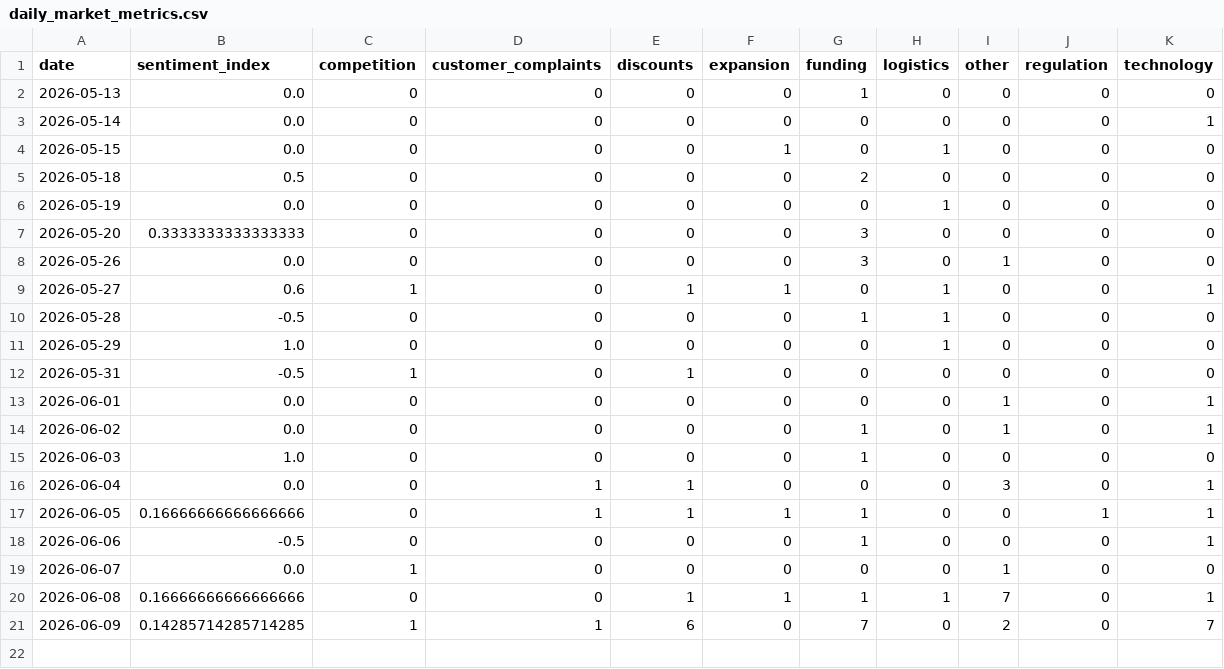
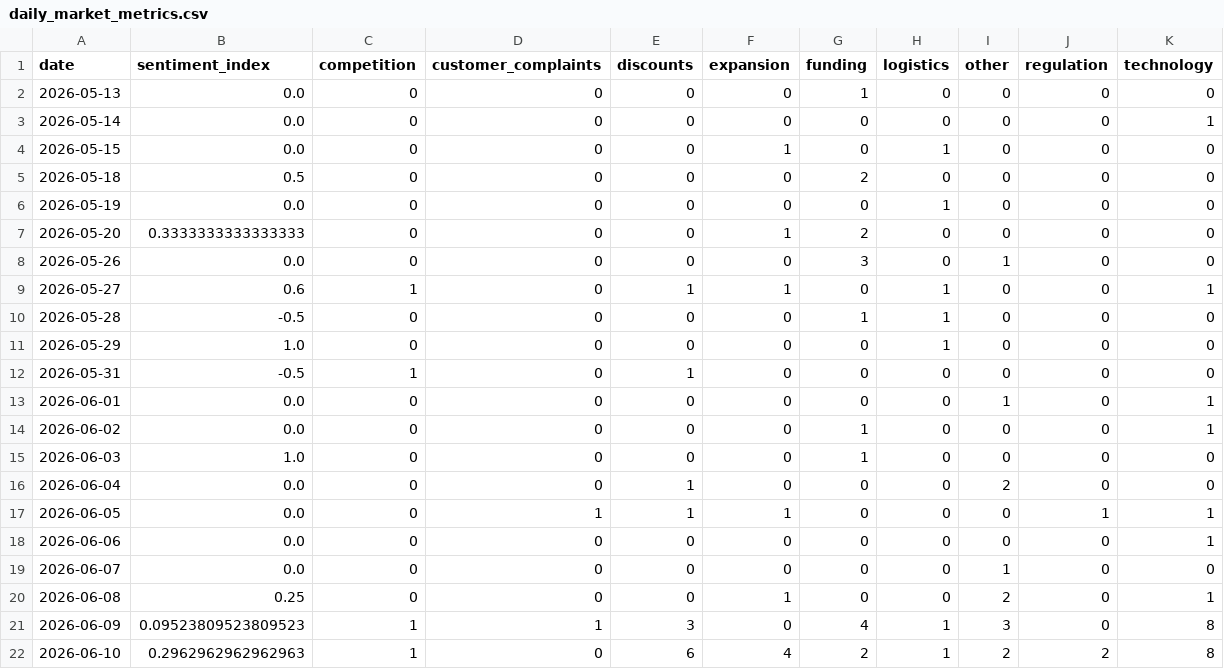
Before and after one commit to akanksha726/Infosys-Springboard, a CSV file: data/processed/daily_market_metrics.csv, drawn as a sheet.

```diff
--- a/data/processed/daily_market_metrics.csv
+++ b/data/processed/daily_market_metrics.csv
@@ -6,3 +6,3 @@ date,sentiment_index,competition,customer_complaints,discounts,expansion,funding
 2026-05-19,0.0,0,0,0,0,0,1,0,0,0
-2026-05-20,0.3333333333333333,0,0,0,0,3,0,0,0,0
+2026-05-20,0.3333333333333333,0,0,0,1,2,0,0,0,0
 2026-05-26,0.0,0,0,0,0,3,0,1,0,0
@@ -13,9 +13,10 @@ date,sentiment_index,competition,customer_complaints,discounts,expansion,funding
 2026-06-01,0.0,0,0,0,0,0,0,1,0,1
-2026-06-02,0.0,0,0,0,0,1,0,1,0,1
+2026-06-02,0.0,0,0,0,0,1,0,0,0,1
 2026-06-03,1.0,0,0,0,0,1,0,0,0,0
-2026-06-04,0.0,0,1,1,0,0,0,3,0,1
-2026-06-05,0.16666666666666666,0,1,1,1,1,0,0,1,1
-2026-06-06,-0.5,0,0,0,0,1,0,0,0,1
-2026-06-07,0.0,1,0,0,0,0,0,1,0,0
-2026-06-08,0.16666666666666666,0,0,1,1,1,1,7,0,1
-2026-06-09,0.14285714285714285,1,1,6,0,7,0,2,0,7
+2026-06-04,0.0,0,0,1,0,0,0,2,0,0
+2026-06-05,0.0,0,1,1,1,0,0,0,1,1
+2026-06-06,0.0,0,0,0,0,0,0,0,0,1
+2026-06-07,0.0,0,0,0,0,0,0,1,0,0
+2026-06-08,0.25,0,0,0,1,0,0,2,0,1
+2026-06-09,0.09523809523809523,1,1,3,0,4,1,3,0,8
+2026-06-10,0.2962962962962963,1,0,6,4,2,1,2,2,8
```
Also changed, not shown: data/processed/brand_daily_metrics.csv, data/processed/market_forecast_history.csv, 1 other file.
